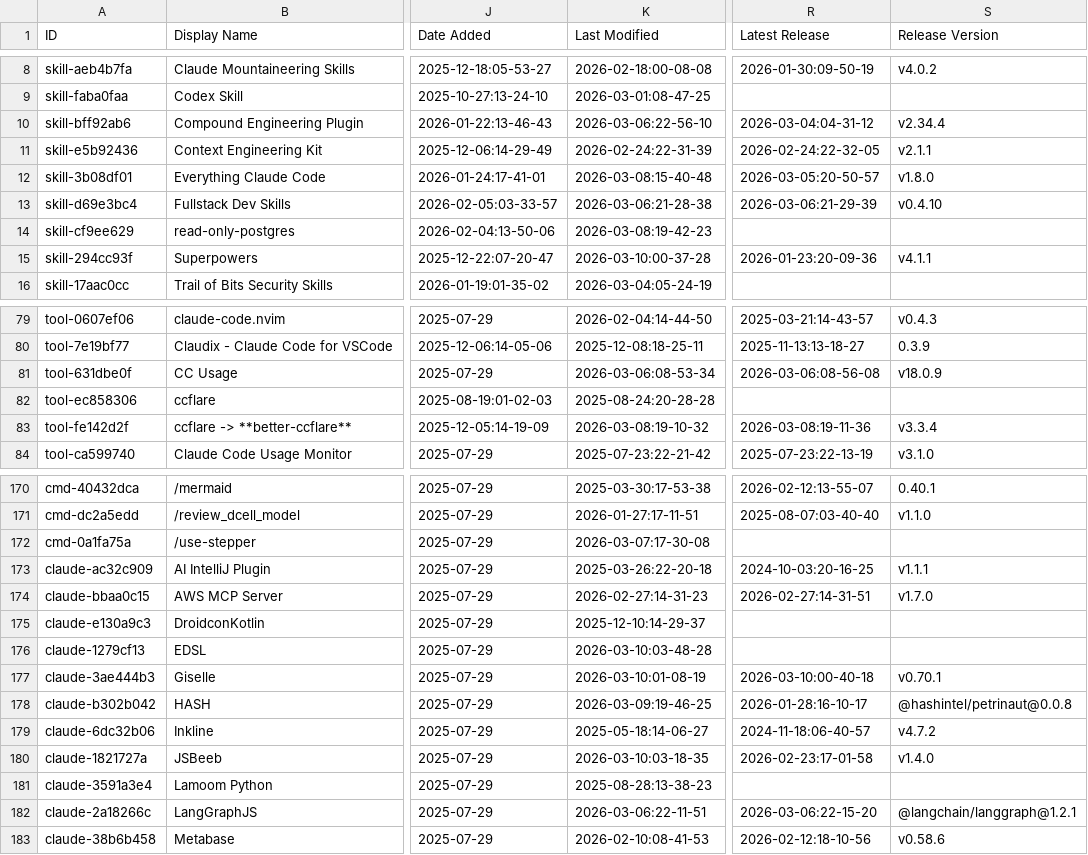
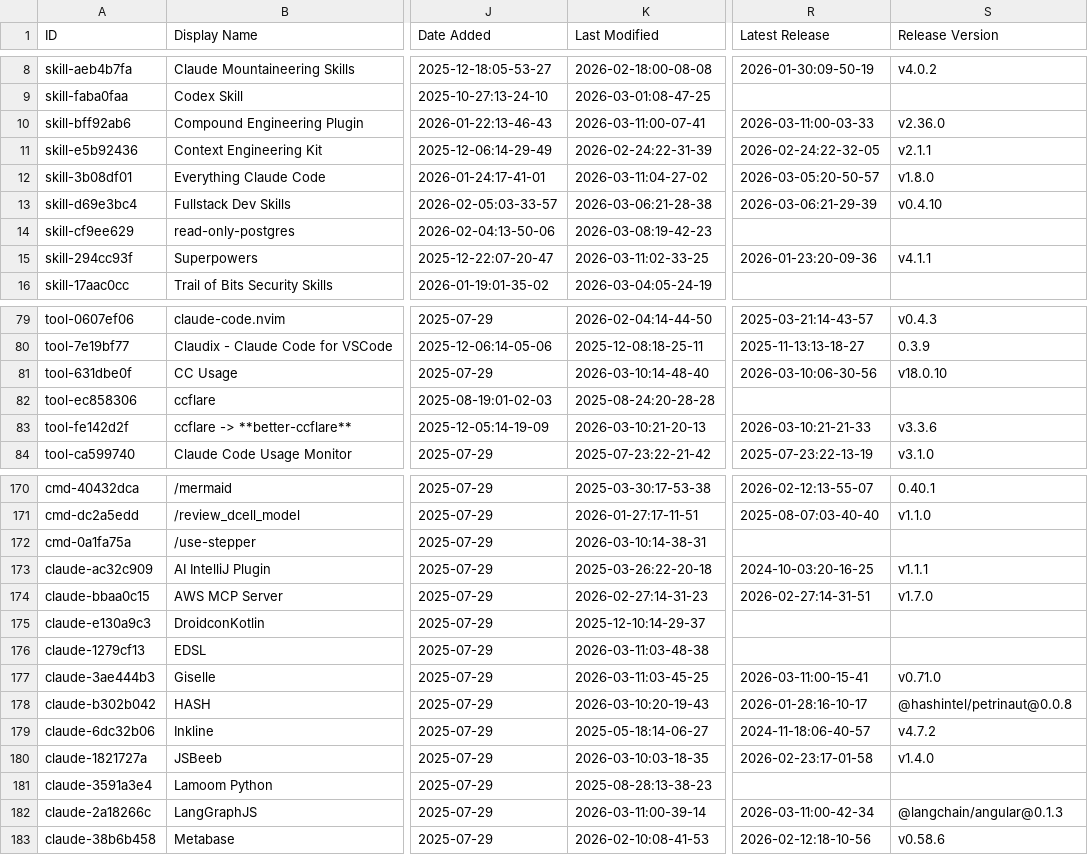
Before and after one commit to rafaelnv-ia/awesome-claude-code, a CSV file: THE_RESOURCES_TABLE.csv, drawn as a sheet; only a part is shown, gaps mark what is left out; the diff covers the shown part only; the diff names each change by its address in the sheet, - before the commit and + after, or states it on an @@ line.

```diff
--- a/THE_RESOURCES_TABLE.csv
+++ b/THE_RESOURCES_TABLE.csv
-K10 (Last Modified): 2026-03-06:22-56-10
+K10 (Last Modified): 2026-03-11:00-07-41
-R10 (Latest Release): 2026-03-04:04-31-12
+R10 (Latest Release): 2026-03-11:00-03-33
-S10 (Release Version): v2.34.4
+S10 (Release Version): v2.36.0
-K12 (Last Modified): 2026-03-08:15-40-48
+K12 (Last Modified): 2026-03-11:04-27-02
-K15 (Last Modified): 2026-03-10:00-37-28
+K15 (Last Modified): 2026-03-11:02-33-25
-K81 (Last Modified): 2026-03-06:08-53-34
+K81 (Last Modified): 2026-03-10:14-48-40
-R81 (Latest Release): 2026-03-06:08-56-08
+R81 (Latest Release): 2026-03-10:06-30-56
-S81 (Release Version): v18.0.9
+S81 (Release Version): v18.0.10
-K83 (Last Modified): 2026-03-08:19-10-32
+K83 (Last Modified): 2026-03-10:21-20-13
-R83 (Latest Release): 2026-03-08:19-11-36
+R83 (Latest Release): 2026-03-10:21-21-33
-S83 (Release Version): v3.3.4
+S83 (Release Version): v3.3.6
-K172 (Last Modified): 2026-03-07:17-30-08
+K172 (Last Modified): 2026-03-10:14-38-31
-K176 (Last Modified): 2026-03-10:03-48-28
+K176 (Last Modified): 2026-03-11:03-48-38
-K177 (Last Modified): 2026-03-10:01-08-19
+K177 (Last Modified): 2026-03-11:03-45-25
-R177 (Latest Release): 2026-03-10:00-40-18
+R177 (Latest Release): 2026-03-11:00-15-41
-S177 (Release Version): v0.70.1
+S177 (Release Version): v0.71.0
-K178 (Last Modified): 2026-03-09:19-46-25
+K178 (Last Modified): 2026-03-10:20-19-43
-K182 (Last Modified): 2026-03-06:22-11-51
+K182 (Last Modified): 2026-03-11:00-39-14
-R182 (Latest Release): 2026-03-06:22-15-20
+R182 (Latest Release): 2026-03-11:00-42-34
-S182 (Release Version): @langchain/langgraph@1.2.1
+S182 (Release Version): @langchain/angular@0.1.3
```
Also changed, not shown: 30 edited cells elsewhere in this file.
